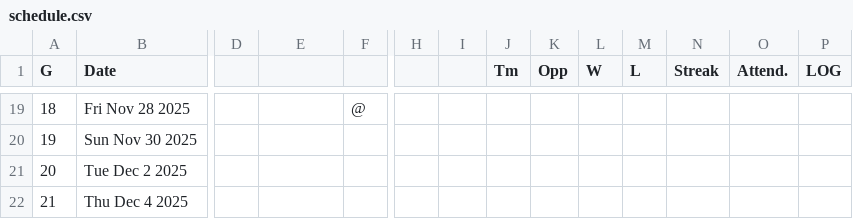
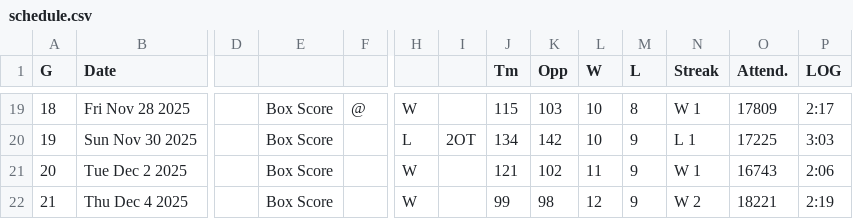
Before and after one commit to juanmoraga05/ProyectoOptimizacion, a CSV file: schedule.csv, drawn as a sheet; only a part is shown, gaps mark what is left out; the diff covers the shown part only; the diff names each change by its address in the sheet, - before the commit and + after, or states it on an @@ line.

```diff
--- a/schedule.csv
+++ b/schedule.csv
-E19:E22: (empty)
+E19:E22: Box Score
-H19: (empty)
+H19: W
-J19 (Tm): (empty)
+J19 (Tm): 115
-K19 (Opp): (empty)
+K19 (Opp): 103
-L19:L20 (W): (empty)
+L19:L20 (W): 10
-M19 (L): (empty)
+M19 (L): 8
-N19 (Streak): (empty)
+N19 (Streak): W 1
-O19 (Attend.): (empty)
+O19 (Attend.): 17809
-P19 (LOG): (empty)
+P19 (LOG): 2:17
-H20: (empty)
+H20: L
-I20: (empty)
+I20: 2OT
-J20 (Tm): (empty)
+J20 (Tm): 134
-K20 (Opp): (empty)
+K20 (Opp): 142
-M20:M22 (L): (empty)
+M20:M22 (L): 9
-N20 (Streak): (empty)
+N20 (Streak): L 1
-O20 (Attend.): (empty)
+O20 (Attend.): 17225
-P20 (LOG): (empty)
+P20 (LOG): 3:03
-H21:H22: (empty)
+H21:H22: W
-J21 (Tm): (empty)
+J21 (Tm): 121
-K21 (Opp): (empty)
+K21 (Opp): 102
-L21 (W): (empty)
+L21 (W): 11
-N21 (Streak): (empty)
+N21 (Streak): W 1
-O21 (Attend.): (empty)
+O21 (Attend.): 16743
-P21 (LOG): (empty)
+P21 (LOG): 2:06
-J22 (Tm): (empty)
+J22 (Tm): 99
-K22 (Opp): (empty)
+K22 (Opp): 98
-L22 (W): (empty)
+L22 (W): 12
-N22 (Streak): (empty)
+N22 (Streak): W 2
-O22 (Attend.): (empty)
+O22 (Attend.): 18221
-P22 (LOG): (empty)
+P22 (LOG): 2:19
```
Also changed, not shown: 2 added rows, 121 edited cells and row numbers in column A elsewhere in this file.
